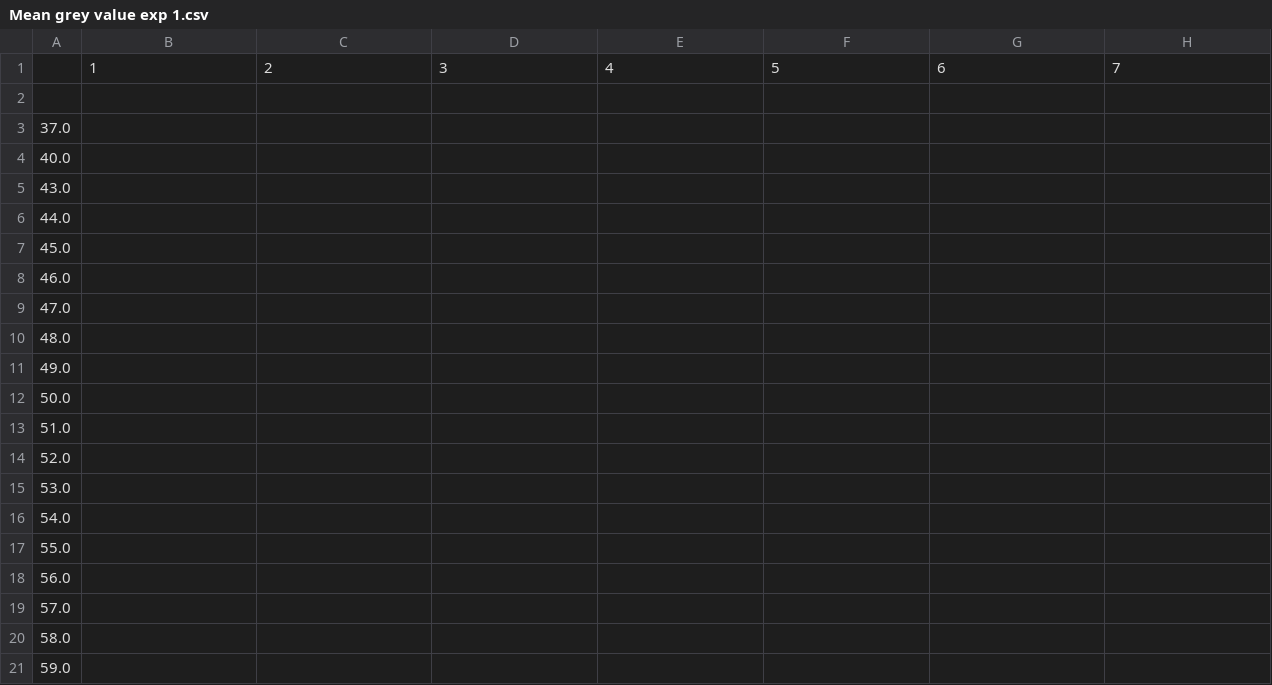
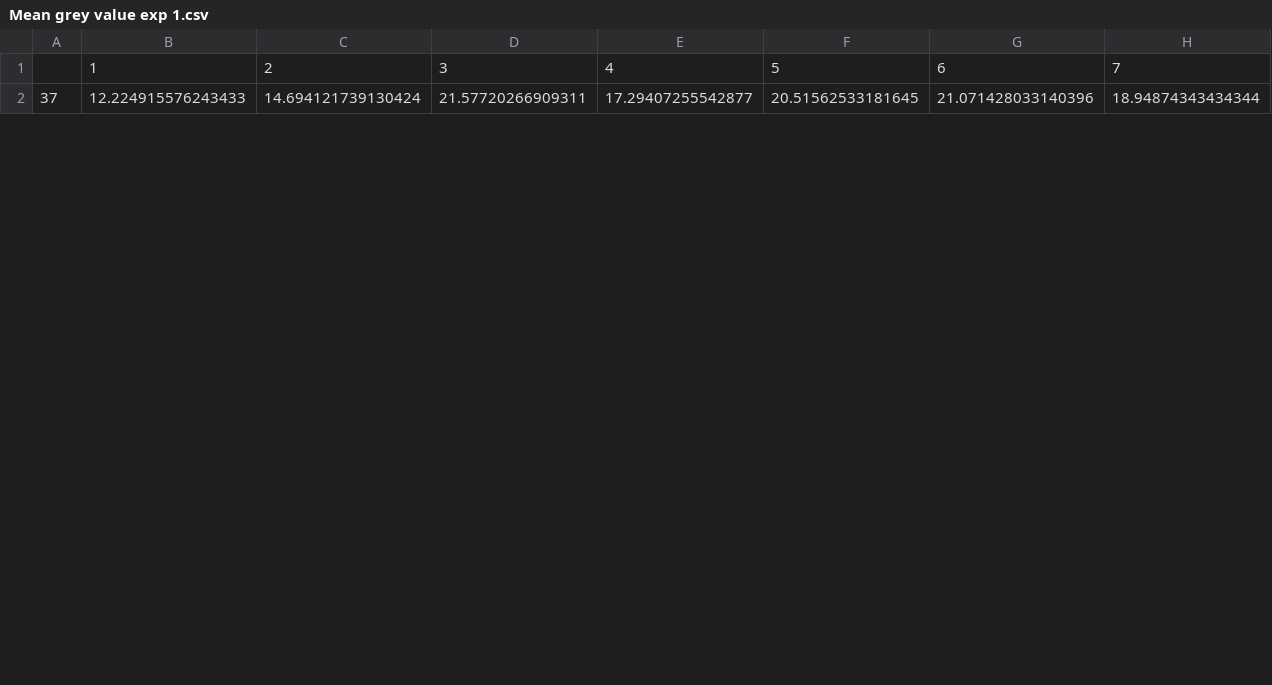
Before and after one commit to hastihnr/Neural_Network_for_spheroids, a CSV file: output figures/csv features immediate/Mean grey value exp 1.csv, drawn as a sheet; only a part is shown; removed rows and columns are numbered as before the commit, all else as after; rows hold the shown columns only; the diff covers the shown part only; the diff names each change by its address in the sheet, - before the commit and + after, or states it on an @@ line.

Commit message:
[PTT change] code now works for PTT data

```diff
--- a/output figures/csv features immediate/Mean grey value exp 1.csv
+++ b/output figures/csv features immediate/Mean grey value exp 1.csv
-row 2: (empty)
+row 2: 37 | 12.224915576243433 | 14.694121739130424 | 21.57720266909311 | 17.29407255542877 | 20.51562533181645 | 21.071428033140396 | 18.94874343434344
-row 3: 37.0
-row 4: 40.0
-row 5: 43.0
-row 6: 44.0
-row 7: 45.0
-row 8: 46.0
-row 9: 47.0
-row 10: 48.0
-row 11: 49.0
-row 12: 50.0
-row 13: 51.0
-row 14: 52.0
-row 15: 53.0
-row 16: 54.0
-row 17: 55.0
-row 18: 56.0
-row 19: 57.0
-row 20: 58.0
-row 21: 59.0
```
Also changed, not shown: 30 added rows and 12 removed rows elsewhere in this file, output figures/csv features immediate/Energy all.csv, output figures/csv features incubate/Energy exp 1.csv, 9 other files.
